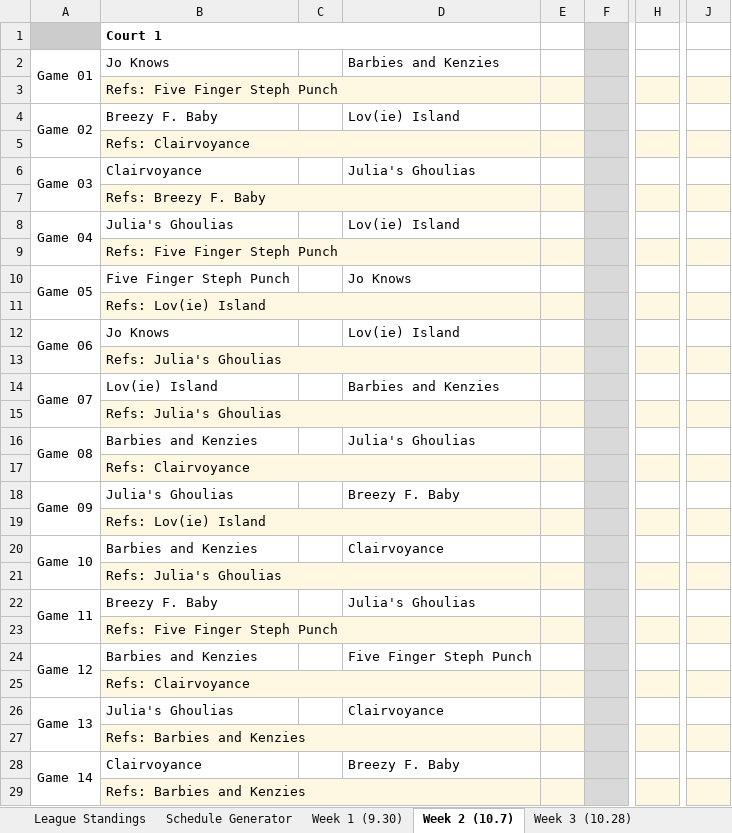
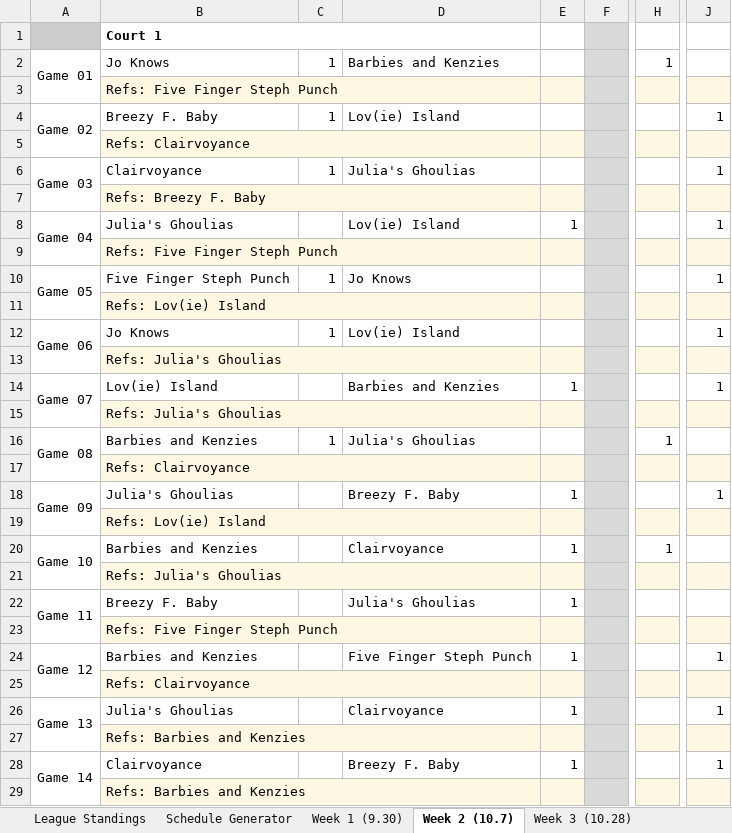
Before and after one commit to jsartin513/bdl-admin, an Excel workbook: public/league_schedules/Inaugural Draft League Schedules.xlsx, sheet Week 2 (10.7), drawn as a sheet; only a part is shown, gaps mark what is left out; values as stored, in another font and other column widths than the file's, no borders; charts and pictures and table styles not drawn; the diff covers the shown part only; the diff names each change by its address in the sheet, - before the commit and + after, or states it on an @@ line.

```diff
--- a/public/league_schedules/Inaugural Draft League Schedules.xlsx (sheet Week 2 (10.7))
+++ b/public/league_schedules/Inaugural Draft League Schedules.xlsx (sheet Week 2 (10.7))
-C2: (empty)
+C2: 1
-H2: (empty)
+H2: 1
-C4: (empty)
+C4: 1
-J4: (empty)
+J4: 1
-C6: (empty)
+C6: 1
-J6: (empty)
+J6: 1
-E8: (empty)
+E8: 1
-J8: (empty)
+J8: 1
-C10: (empty)
+C10: 1
-J10: (empty)
+J10: 1
-C12: (empty)
+C12: 1
-J12: (empty)
+J12: 1
-E14: (empty)
+E14: 1
-J14: (empty)
+J14: 1
-C16: (empty)
+C16: 1
-H16: (empty)
+H16: 1
-E18: (empty)
+E18: 1
-J18: (empty)
+J18: 1
-E20: (empty)
+E20: 1
-H20: (empty)
+H20: 1
-E22: (empty)
+E22: 1
-E24: (empty)
+E24: 1
-J24: (empty)
+J24: 1
-E26: (empty)
+E26: 1
-J26: (empty)
+J26: 1
-E28: (empty)
+E28: 1
-J28: (empty)
+J28: 1
```
Also changed, not shown: 8 edited cells elsewhere in this sheet, sheet Week 4 (11.4), sheet Week 3 (10.28), sheet Week 5 (11.18), sheet Week 6 (11.25), sheet Week 1 (9.30), sheet League Standings, formulas that keep their value, 1 other file.
